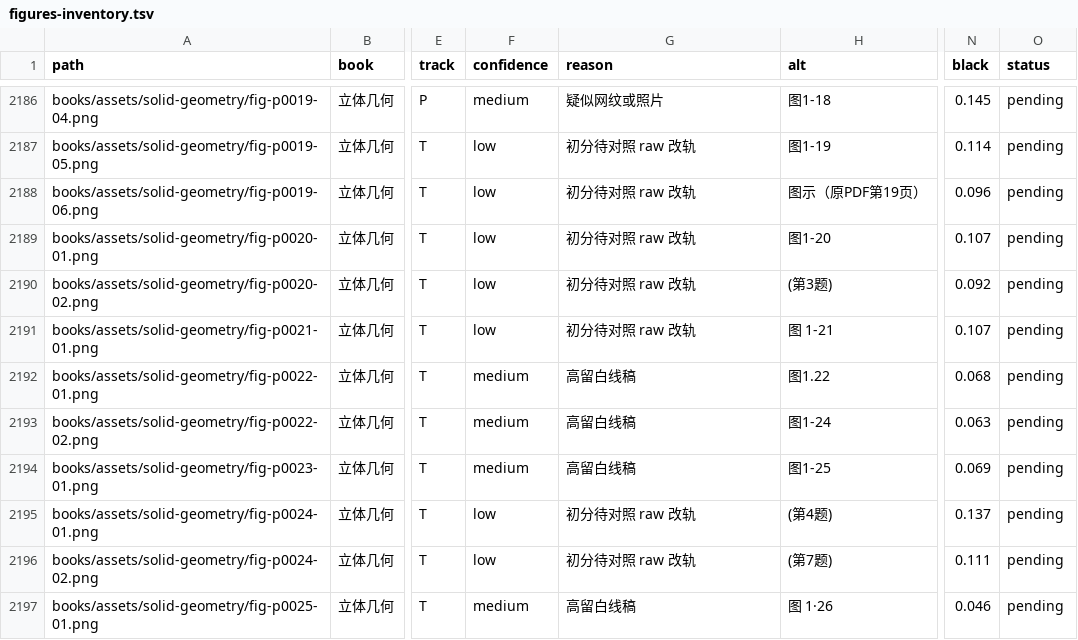
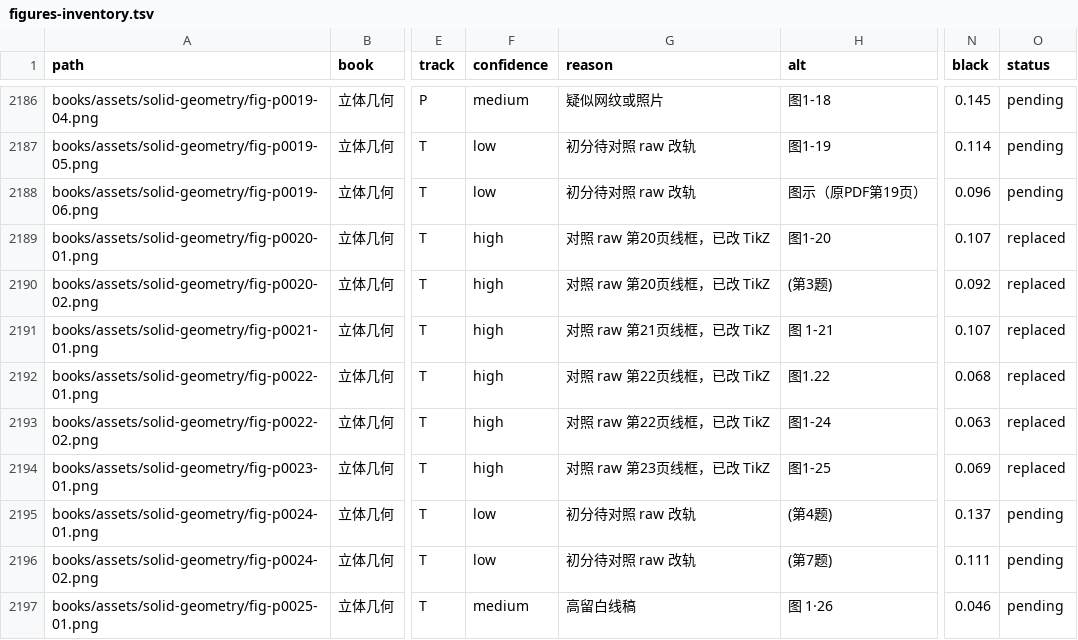
Before and after one commit to kenyon-wong/shulihua-tex, a TSV file: docs/figures-inventory.tsv, drawn as a sheet; only a part is shown, gaps mark what is left out; the diff names each change by its address in the sheet, - before the commit and + after, or states it on an @@ line.

Commit message:
立体几何: replace 6 track T wireframes with TikZ.
fig-p0020-01, fig-p0020-02, fig-p0021-01, fig-p0022-01, fig-p0022-02, and fig-p0023-01. Hidden edges follow the scans. Original PNGs remain.

```diff
--- a/docs/figures-inventory.tsv
+++ b/docs/figures-inventory.tsv
-F2189:F2191 (confidence): low
+F2189:F2191 (confidence): high
-G2189:G2190 (reason): 初分待对照 raw 改轨
+G2189:G2190 (reason): 对照 raw 第20页线框，已改 TikZ
-O2189:O2194 (status): pending
+O2189:O2194 (status): replaced
-G2191 (reason): 初分待对照 raw 改轨
+G2191 (reason): 对照 raw 第21页线框，已改 TikZ
-F2192:F2194 (confidence): medium
+F2192:F2194 (confidence): high
-G2192:G2193 (reason): 高留白线稿
+G2192:G2193 (reason): 对照 raw 第22页线框，已改 TikZ
-G2194 (reason): 高留白线稿
+G2194 (reason): 对照 raw 第23页线框，已改 TikZ
```
Also changed, not shown: 1 other file.
